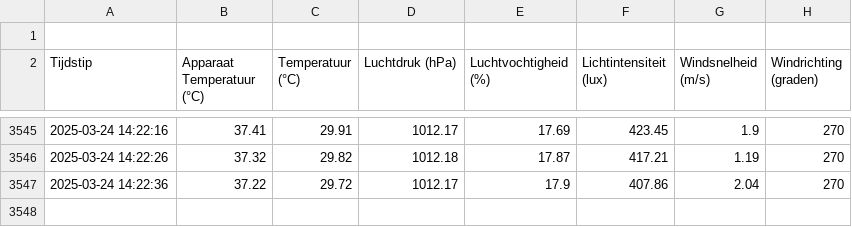
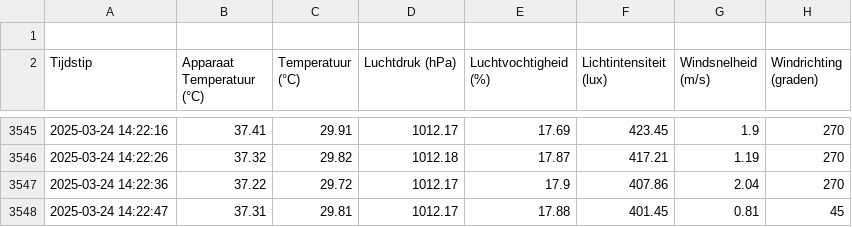
Before and after one commit to JohnaaQS/ICT-projecten, a CSV file: Programma/weather_data.csv, drawn as a sheet; only a part is shown, gaps mark what is left out; the diff names each change by its address in the sheet, - before the commit and + after, or states it on an @@ line.

Commit message:
auto update 2025-03-24 14:22:47

```diff
--- a/Programma/weather_data.csv
+++ b/Programma/weather_data.csv
+row 3548: 2025-03-24 14:22:47 | 37.31 | 29.81 | 1012.17 | 17.88 | 401.45 | 0.81 | 45
```
